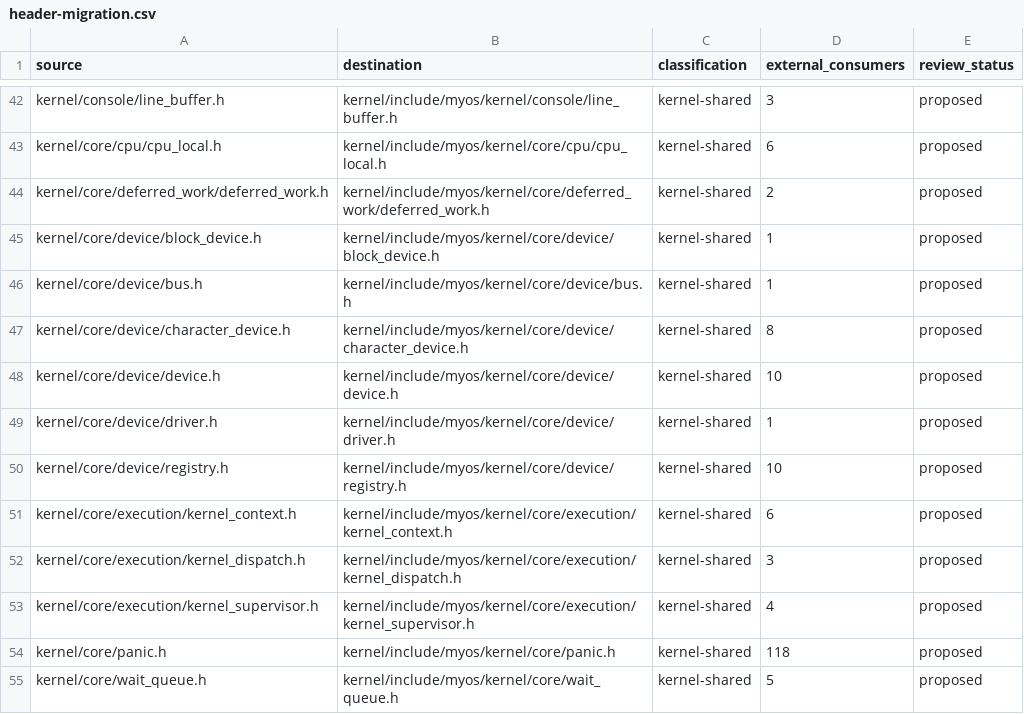
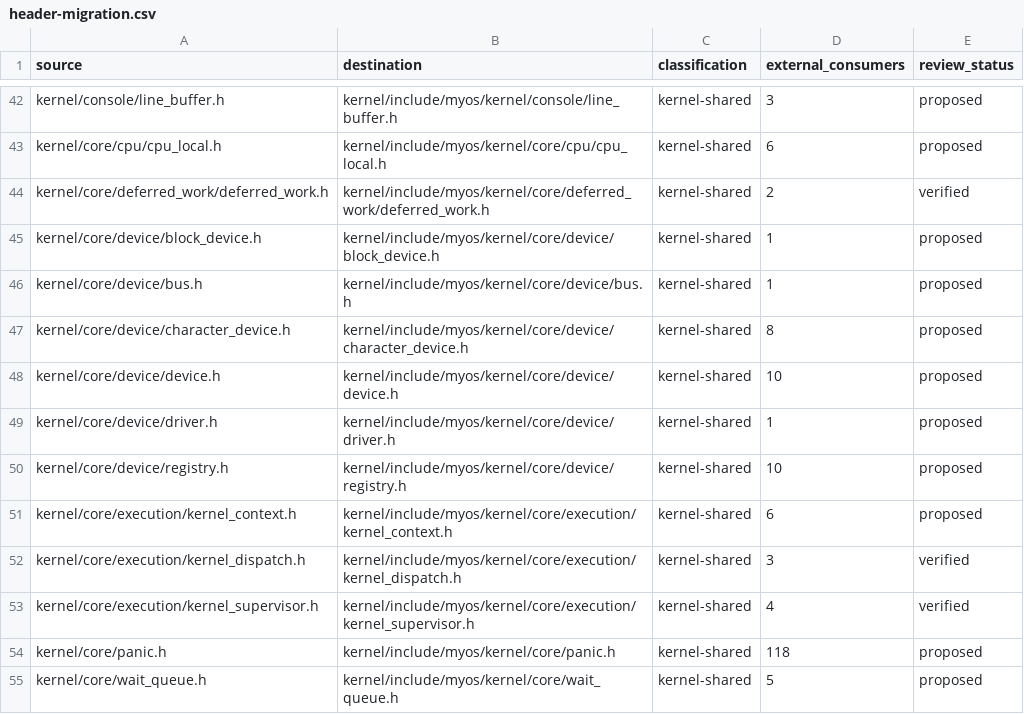
Before and after one commit to crecabar/myos, a CSV file: docs/architecture/header-migration.csv, drawn as a sheet; only a part is shown, gaps mark what is left out.

Commit message:
refactor(kernel): migrate kernel supervisor header to canonical namespace (Refs #337)

```diff
--- a/docs/architecture/header-migration.csv
+++ b/docs/architecture/header-migration.csv
@@ -43,3 +43,3 @@ kernel/console/line_buffer.h,kernel/include/myos/kernel/console/line_buffer.h,ke
 kernel/core/cpu/cpu_local.h,kernel/include/myos/kernel/core/cpu/cpu_local.h,kernel-shared,6,proposed
-kernel/core/deferred_work/deferred_work.h,kernel/include/myos/kernel/core/deferred_work/deferred_work.h,kernel-shared,2,proposed
+kernel/core/deferred_work/deferred_work.h,kernel/include/myos/kernel/core/deferred_work/deferred_work.h,kernel-shared,2,verified
 kernel/core/device/block_device.h,kernel/include/myos/kernel/core/device/block_device.h,kernel-shared,1,proposed
@@ -51,4 +51,4 @@ kernel/core/device/registry.h,kernel/include/myos/kernel/core/device/registry.h,
 kernel/core/execution/kernel_context.h,kernel/include/myos/kernel/core/execution/kernel_context.h,kernel-shared,6,proposed
-kernel/core/execution/kernel_dispatch.h,kernel/include/myos/kernel/core/execution/kernel_dispatch.h,kernel-shared,3,proposed
-kernel/core/execution/kernel_supervisor.h,kernel/include/myos/kernel/core/execution/kernel_supervisor.h,kernel-shared,4,proposed
+kernel/core/execution/kernel_dispatch.h,kernel/include/myos/kernel/core/execution/kernel_dispatch.h,kernel-shared,3,verified
+kernel/core/execution/kernel_supervisor.h,kernel/include/myos/kernel/core/execution/kernel_supervisor.h,kernel-shared,4,verified
 kernel/core/panic.h,kernel/include/myos/kernel/core/panic.h,kernel-shared,118,proposed
```
Also changed, not shown: 6 other files.
